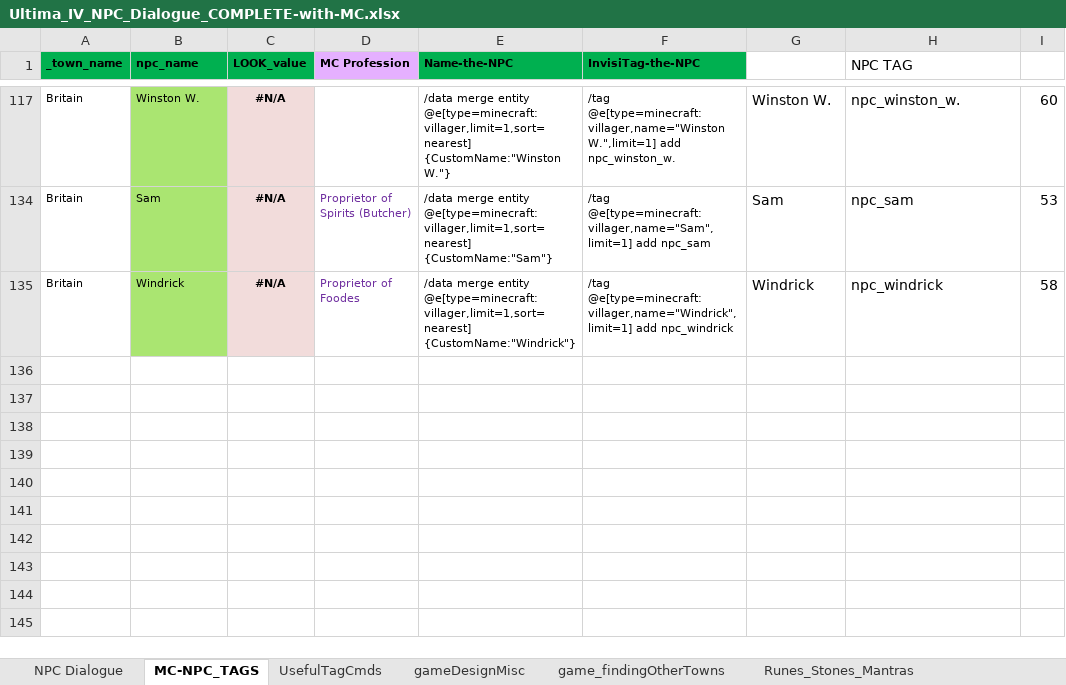
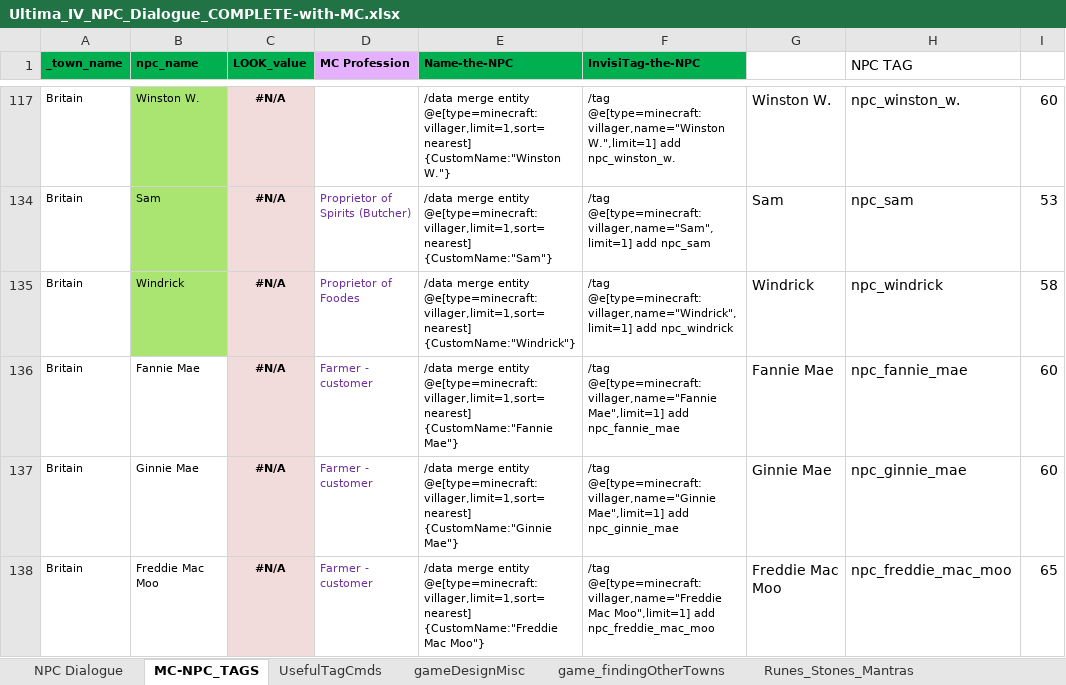
Before and after one commit to blair-mmai/mcu4, an Excel workbook: spoilers/Ultima_IV_NPC_Dialogue_COMPLETE-with-MC.xlsx, sheet MC-NPC_TAGS, drawn as a sheet; only a part is shown, gaps mark what is left out; values as stored, in another font and other column widths than the file's, no borders; the diff names each change by its address in the sheet, - before the commit and + after, or states it on an @@ line.

Commit message:
Added 3 farmers to Britain

```diff
--- a/spoilers/Ultima_IV_NPC_Dialogue_COMPLETE-with-MC.xlsx (sheet MC-NPC_TAGS)
+++ b/spoilers/Ultima_IV_NPC_Dialogue_COMPLETE-with-MC.xlsx (sheet MC-NPC_TAGS)
+row 136: Britain | Fannie Mae | #N/A | Farmer - customer | /data merge entity @e[type=minecraft:villager,limit=1,sort=nearest] {CustomName:"Fannie Mae"} | /tag @e[type=minecraft:villager,name="Fannie Mae",limit=1] add npc_fannie_mae | Fannie Mae | npc_fannie_mae | 60
+row 137: Britain | Ginnie Mae | #N/A | Farmer - customer | /data merge entity @e[type=minecraft:villager,limit=1,sort=nearest] {CustomName:"Ginnie Mae"} | /tag @e[type=minecraft:villager,name="Ginnie Mae",limit=1] add npc_ginnie_mae | Ginnie Mae | npc_ginnie_mae | 60
+row 138: Britain | Freddie Mac Moo | #N/A | Farmer - customer | /data merge entity @e[type=minecraft:villager,limit=1,sort=nearest] {CustomName:"Freddie Mac Moo"} | /tag @e[type=minecraft:villager,name="Freddie Mac Moo",limit=1] add npc_freddie_mac_moo | Freddie Mac Moo | npc_freddie_mac_moo | 65
```
Also changed, not shown: sheet UsefulTagCmds, spoilers/trades.xlsx, 2 other files.
